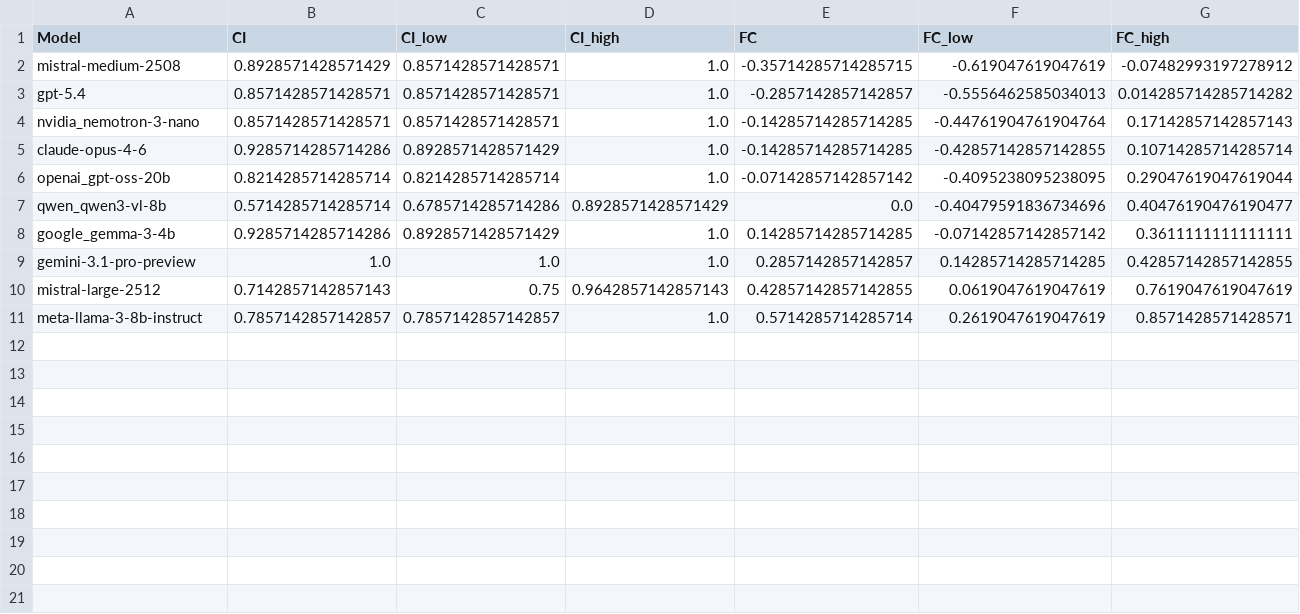
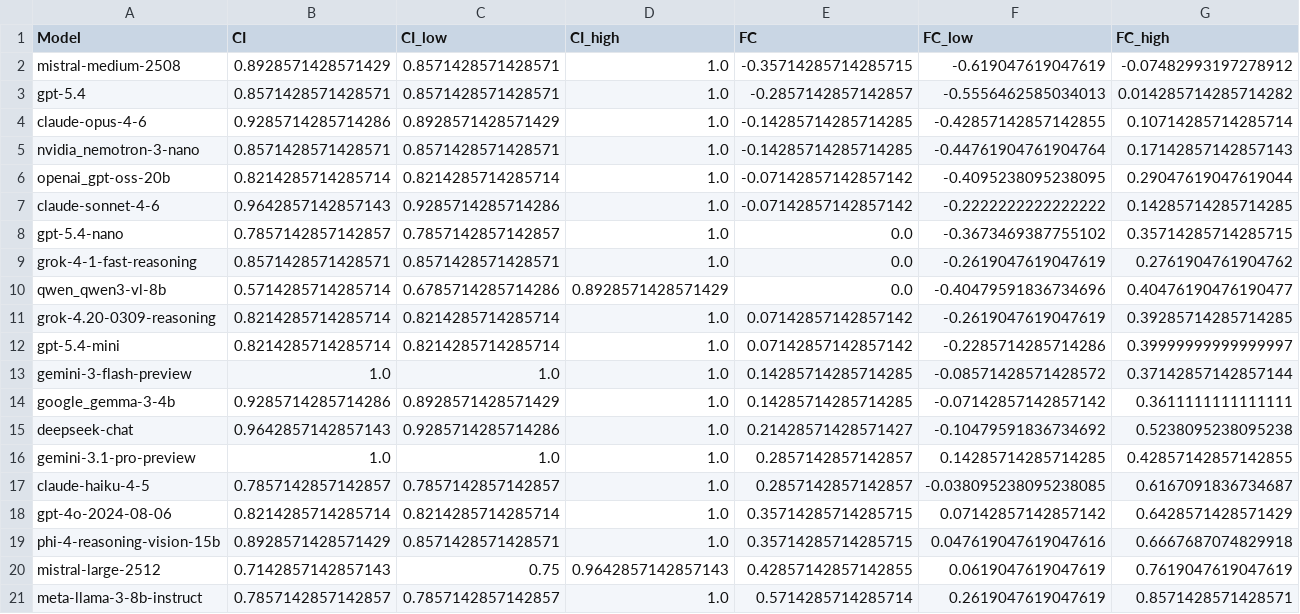
Before and after one commit to Frii5/FreeWill-LLMs, a CSV file: Benchmark_table_part2.csv, drawn as a sheet; only a part is shown; rows hold the shown columns only; the diff names each change by its address in the sheet, - before the commit and + after, or states it on an @@ line.

Commit message:
10 new model benchmarks added

```diff
--- a/Benchmark_table_part2.csv
+++ b/Benchmark_table_part2.csv
@@ row 5 moved to row 4: claude-opus-4-6 @@
+row 7: claude-sonnet-4-6 | 0.9642857142857143 | 0.9285714285714286 | 1.0 | -0.07142857142857142 | -0.2222222222222222 | 0.14285714285714285
+row 8: gpt-5.4-nano | 0.7857142857142857 | 0.7857142857142857 | 1.0 | 0.0 | -0.3673469387755102 | 0.35714285714285715
+row 9: grok-4-1-fast-reasoning | 0.8571428571428571 | 0.8571428571428571 | 1.0 | 0.0 | -0.2619047619047619 | 0.2761904761904762
+row 11: grok-4.20-0309-reasoning | 0.8214285714285714 | 0.8214285714285714 | 1.0 | 0.07142857142857142 | -0.2619047619047619 | 0.39285714285714285
+row 12: gpt-5.4-mini | 0.8214285714285714 | 0.8214285714285714 | 1.0 | 0.07142857142857142 | -0.2285714285714286 | 0.39999999999999997
+row 13: gemini-3-flash-preview | 1.0 | 1.0 | 1.0 | 0.14285714285714285 | -0.08571428571428572 | 0.37142857142857144
+row 15: deepseek-chat | 0.9642857142857143 | 0.9285714285714286 | 1.0 | 0.21428571428571427 | -0.10479591836734692 | 0.5238095238095238
+row 17: claude-haiku-4-5 | 0.7857142857142857 | 0.7857142857142857 | 1.0 | 0.2857142857142857 | -0.038095238095238085 | 0.6167091836734687
+row 18: gpt-4o-2024-08-06 | 0.8214285714285714 | 0.8214285714285714 | 1.0 | 0.35714285714285715 | 0.07142857142857142 | 0.6428571428571429
+row 19: phi-4-reasoning-vision-15b | 0.8928571428571429 | 0.8571428571428571 | 1.0 | 0.35714285714285715 | 0.047619047619047616 | 0.6667687074829918
```
Also changed, not shown: 46 other files.
